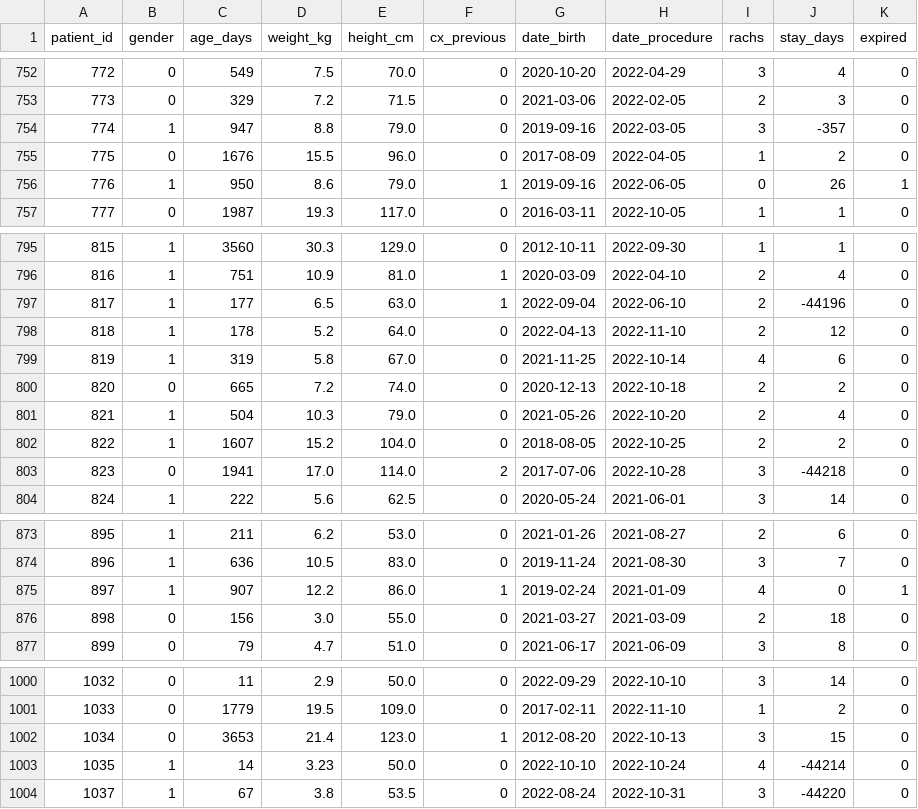
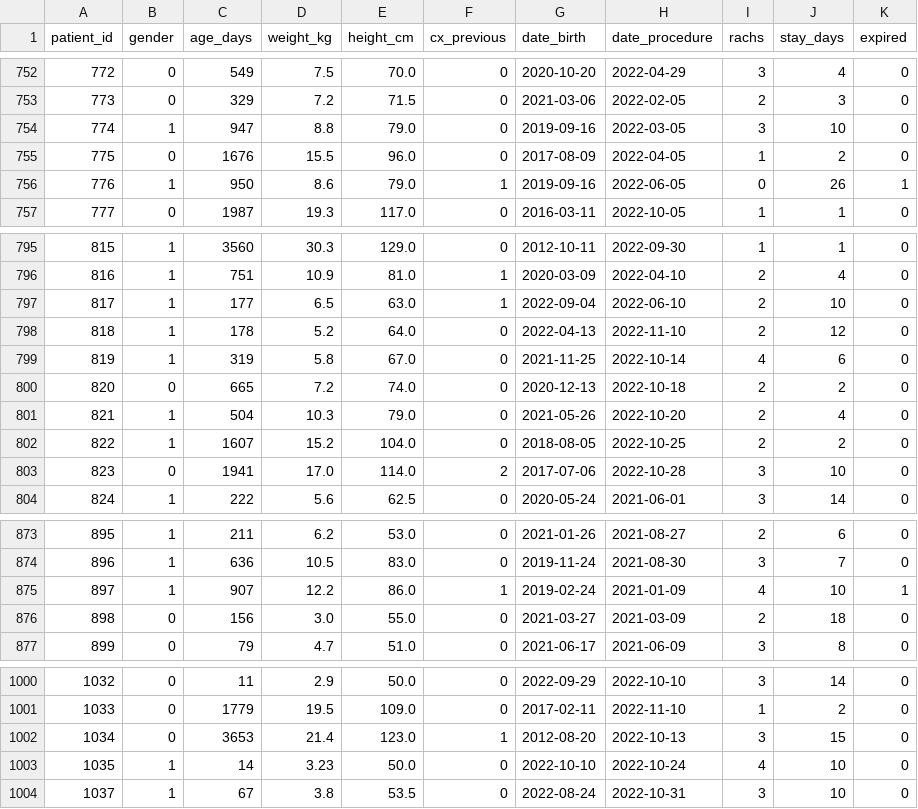
Before and after one commit to DanielaSotoSainz/final_project, a CSV file: database/clean2/db_patient.csv, drawn as a sheet; only a part is shown, gaps mark what is left out; the diff covers the shown part only.

Commit message:
Added scripts folder to database, fixed stay_days

```diff
--- a/database/clean2/db_patient.csv
+++ b/database/clean2/db_patient.csv
@@ -753,3 +753,3 @@ patient_id,gender,age_days,weight_kg,height_cm,cx_previous,date_birth,date_proce
 773,0,329,7.2,71.5,0,2021-03-06,2022-02-05,2,3,0
-774,1,947,8.8,79.0,0,2019-09-16,2022-03-05,3,-357,0
+774,1,947,8.8,79.0,0,2019-09-16,2022-03-05,3,10,0
 775,0,1676,15.5,96.0,0,2017-08-09,2022-04-05,1,2,0
@@ -796,3 +796,3 @@ patient_id,gender,age_days,weight_kg,height_cm,cx_previous,date_birth,date_proce
 816,1,751,10.9,81.0,1,2020-03-09,2022-04-10,2,4,0
-817,1,177,6.5,63.0,1,2022-09-04,2022-06-10,2,-44196,0
+817,1,177,6.5,63.0,1,2022-09-04,2022-06-10,2,10,0
 818,1,178,5.2,64.0,0,2022-04-13,2022-11-10,2,12,0
@@ -802,3 +802,3 @@ patient_id,gender,age_days,weight_kg,height_cm,cx_previous,date_birth,date_proce
 822,1,1607,15.2,104.0,0,2018-08-05,2022-10-25,2,2,0
-823,0,1941,17.0,114.0,2,2017-07-06,2022-10-28,3,-44218,0
+823,0,1941,17.0,114.0,2,2017-07-06,2022-10-28,3,10,0
 824,1,222,5.6,62.5,0,2020-05-24,2021-06-01,3,14,0
@@ -874,3 +874,3 @@ patient_id,gender,age_days,weight_kg,height_cm,cx_previous,date_birth,date_proce
 896,1,636,10.5,83.0,0,2019-11-24,2021-08-30,3,7,0
-897,1,907,12.2,86.0,1,2019-02-24,2021-01-09,4,0,1
+897,1,907,12.2,86.0,1,2019-02-24,2021-01-09,4,10,1
 898,0,156,3.0,55.0,0,2021-03-27,2021-03-09,2,18,0
@@ -1002,3 +1002,3 @@ patient_id,gender,age_days,weight_kg,height_cm,cx_previous,date_birth,date_proce
 1034,0,3653,21.4,123.0,1,2012-08-20,2022-10-13,3,15,0
-1035,1,14,3.23,50.0,0,2022-10-10,2022-10-24,4,-44214,0
-1037,1,67,3.8,53.5,0,2022-08-24,2022-10-31,3,-44220,0
+1035,1,14,3.23,50.0,0,2022-10-10,2022-10-24,4,10,0
+1037,1,67,3.8,53.5,0,2022-08-24,2022-10-31,3,10,0
```
Also changed, not shown: 4 edited cells elsewhere in this file, 1 other file.
